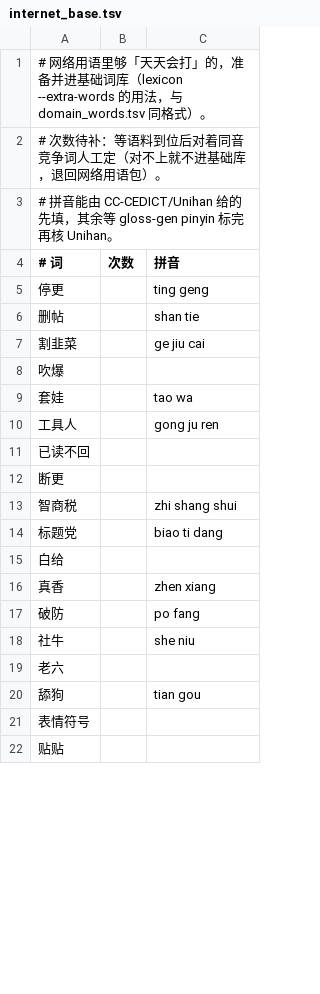
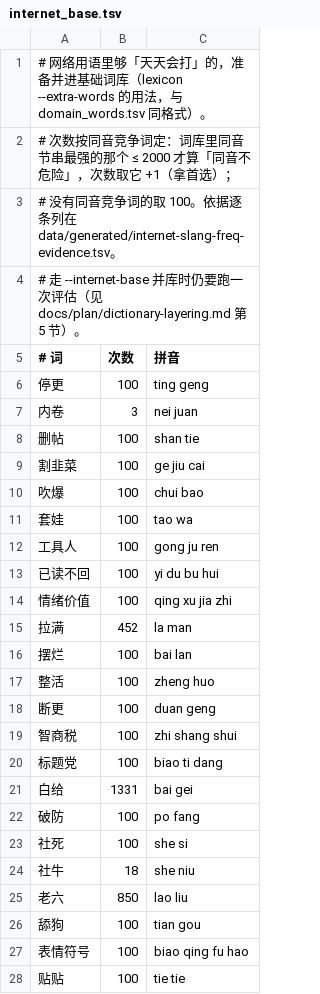
Before and after one commit to dayuer/qingjian, a TSV file: assets/lexicon/internet_base.tsv, drawn as a sheet; only a part is shown; the diff covers the shown part only.

```diff
--- a/assets/lexicon/internet_base.tsv
+++ b/assets/lexicon/internet_base.tsv
@@ -1,22 +1,28 @@
 # 网络用语里够「天天会打」的，准备并进基础词库（lexicon --extra-words 的用法，与 domain_words.tsv 同格式）。
-# 次数待补：等语料到位后对着同音竞争词人工定（对不上就不进基础库，退回网络用语包）。
-# 拼音能由 CC-CEDICT/Unihan 给的先填，其余等 gloss-gen pinyin 标完再核 Unihan。
+# 次数按同音竞争词定：词库里同音节串最强的那个 ≤ 2000 才算「同音不危险」，次数取它 +1（拿首选）；
+# 没有同音竞争词的取 100。依据逐条列在 data/generated/internet-slang-freq-evidence.tsv。
+# 走 --internet-base 并库时仍要跑一次评估（见 docs/plan/dictionary-layering.md 第 5 节）。
 # 词	次数	拼音
-停更		ting geng
-删帖		shan tie
-割韭菜		ge jiu cai
-吹爆		
-套娃		tao wa
-工具人		gong ju ren
-已读不回		
-断更		
-智商税		zhi shang shui
-标题党		biao ti dang
-白给		
-真香		zhen xiang
-破防		po fang
-社牛		she niu
-老六		
-舔狗		tian gou
-表情符号		
-贴贴		
+停更	100	ting geng
+内卷	3	nei juan
+删帖	100	shan tie
+割韭菜	100	ge jiu cai
+吹爆	100	chui bao
+套娃	100	tao wa
+工具人	100	gong ju ren
+已读不回	100	yi du bu hui
+情绪价值	100	qing xu jia zhi
+拉满	452	la man
+摆烂	100	bai lan
+整活	100	zheng huo
+断更	100	duan geng
+智商税	100	zhi shang shui
+标题党	100	biao ti dang
+白给	1331	bai gei
+破防	100	po fang
+社死	100	she si
+社牛	18	she niu
+老六	850	lao liu
+舔狗	100	tian gou
+表情符号	100	biao qing fu hao
+贴贴	100	tie tie
```
Also changed, not shown: 1 added row, 7 removed rows and 2 edited cells elsewhere in this file, assets/lexicon/04_internet_slang/internet_slang.tsv, assets/lexicon/04_internet_slang/internet_slang_coarse.tsv, 2 other files.
